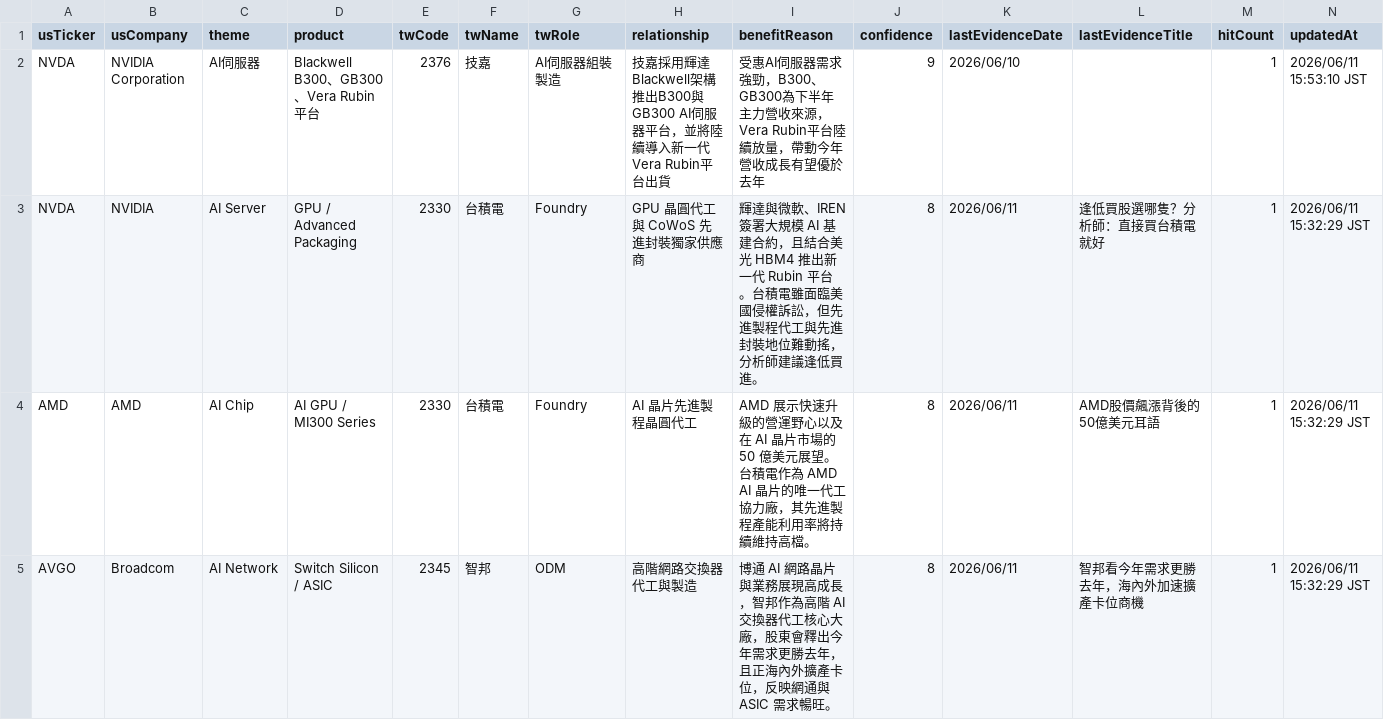
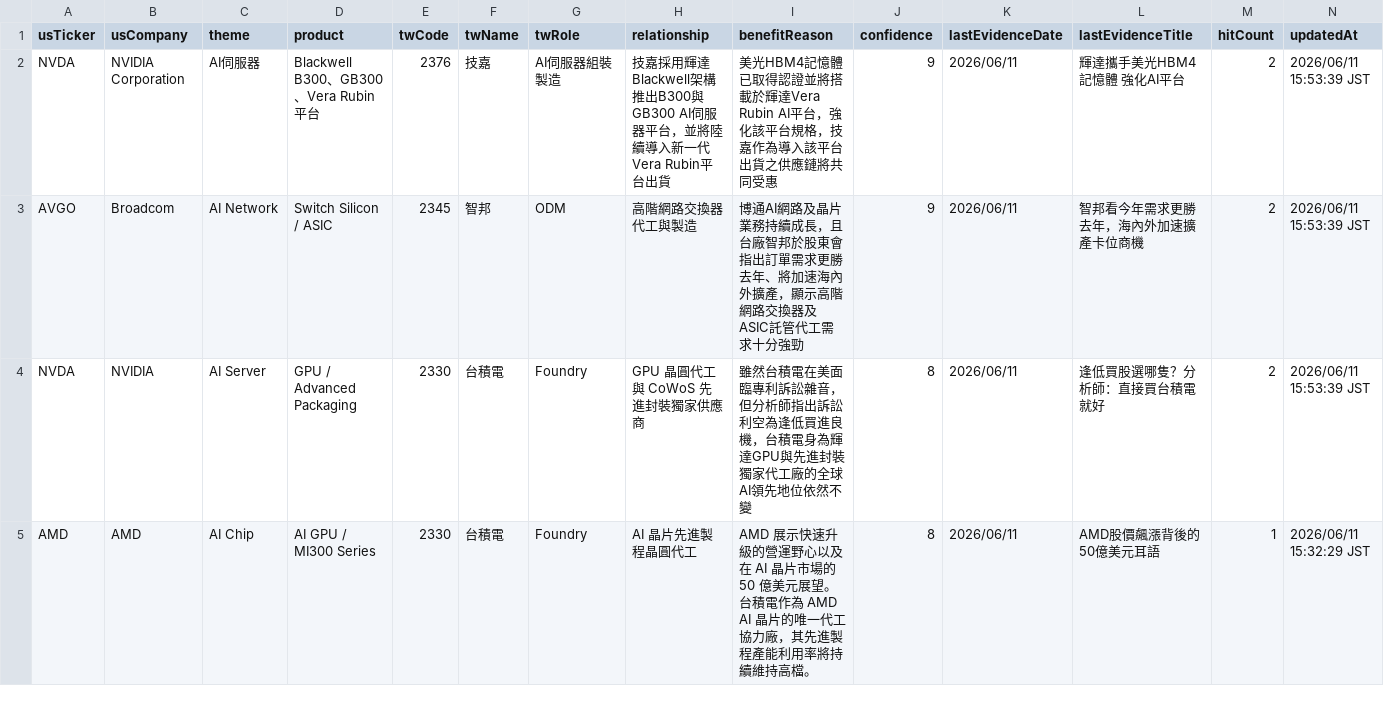
Before and after one commit to ShaLauTie/Stock, a CSV file: stock_news/us_tw_learning/us_tw_supply_chain_map.csv, drawn as a sheet; only a part is shown; the diff covers the shown part only.

Commit message:
Update US-TW supply chain map 2026/06/11

```diff
--- a/stock_news/us_tw_learning/us_tw_supply_chain_map.csv
+++ b/stock_news/us_tw_learning/us_tw_supply_chain_map.csv
@@ -1,5 +1,5 @@
 usTicker,usCompany,theme,product,twCode,twName,twRole,relationship,benefitReason,confidence,lastEvidenceDate,lastEvidenceTitle,hitCount,updatedAt
-NVDA,NVIDIA Corporation,AI伺服器,Blackwell B300、GB300、Vera Rubin 平台,2376,技嘉,AI伺服器組裝製造,技嘉採用輝達Blackwell架構推出B300與GB300 AI伺服器平台，並將陸續導入新一代Vera Rubin平台出貨,受惠AI伺服器需求強勁，B300、GB300為下半年主力營收來源，Vera Rubin平台陸續放量，帶動今年營收成長有望優於去年,9,2026/06/10,,1,2026/06/11 15:53:10 JST
-NVDA,NVIDIA,AI Server,GPU / Advanced Packaging,2330,台積電,Foundry,GPU 晶圓代工與 CoWoS 先進封裝獨家供應商,輝達與微軟、IREN 簽署大規模 AI 基建合約，且結合美光 HBM4 推出新一代 Rubin 平台。台積電雖面臨美國侵權訴訟，但先進製程代工與先進封裝地位難動搖，分析師建議逢低買進。,8,2026/06/11,逢低買股選哪隻？分析師：直接買台積電就好,1,2026/06/11 15:32:29 JST
+NVDA,NVIDIA Corporation,AI伺服器,Blackwell B300、GB300、Vera Rubin 平台,2376,技嘉,AI伺服器組裝製造,技嘉採用輝達Blackwell架構推出B300與GB300 AI伺服器平台，並將陸續導入新一代Vera Rubin平台出貨,美光HBM4記憶體已取得認證並將搭載於輝達Vera Rubin AI平台，強化該平台規格，技嘉作為導入該平台出貨之供應鏈將共同受惠,9,2026/06/11,輝達攜手美光HBM4記憶體 強化AI平台,2,2026/06/11 15:53:39 JST
+AVGO,Broadcom,AI Network,Switch Silicon / ASIC,2345,智邦,ODM,高階網路交換器代工與製造,博通AI網路及晶片業務持續成長，且台廠智邦於股東會指出訂單需求更勝去年、將加速海內外擴產，顯示高階網路交換器及ASIC託管代工需求十分強勁,9,2026/06/11,智邦看今年需求更勝去年，海內外加速擴產卡位商機,2,2026/06/11 15:53:39 JST
+NVDA,NVIDIA,AI Server,GPU / Advanced Packaging,2330,台積電,Foundry,GPU 晶圓代工與 CoWoS 先進封裝獨家供應商,雖然台積電在美面臨專利訴訟雜音，但分析師指出訴訟利空為逢低買進良機，台積電身為輝達GPU與先進封裝獨家代工廠的全球AI領先地位依然不變,8,2026/06/11,逢低買股選哪隻？分析師：直接買台積電就好,2,2026/06/11 15:53:39 JST
 AMD,AMD,AI Chip,AI GPU / MI300 Series,2330,台積電,Foundry,AI 晶片先進製程晶圓代工,AMD 展示快速升級的營運野心以及在 AI 晶片市場的 50 億美元展望。台積電作為 AMD AI 晶片的唯一代工協力廠，其先進製程產能利用率將持續維持高檔。,8,2026/06/11,AMD股價飆漲背後的50億美元耳語,1,2026/06/11 15:32:29 JST
-AVGO,Broadcom,AI Network,Switch Silicon / ASIC,2345,智邦,ODM,高階網路交換器代工與製造,博通 AI 網路晶片與業務展現高成長，智邦作為高階 AI 交換器代工核心大廠，股東會釋出今年需求更勝去年，且正海內外擴產卡位，反映網通與 ASIC 需求暢旺。,8,2026/06/11,智邦看今年需求更勝去年，海內外加速擴產卡位商機,1,2026/06/11 15:32:29 JST
```
Also changed, not shown: 3 added rows and 1 removed row elsewhere in this file.
